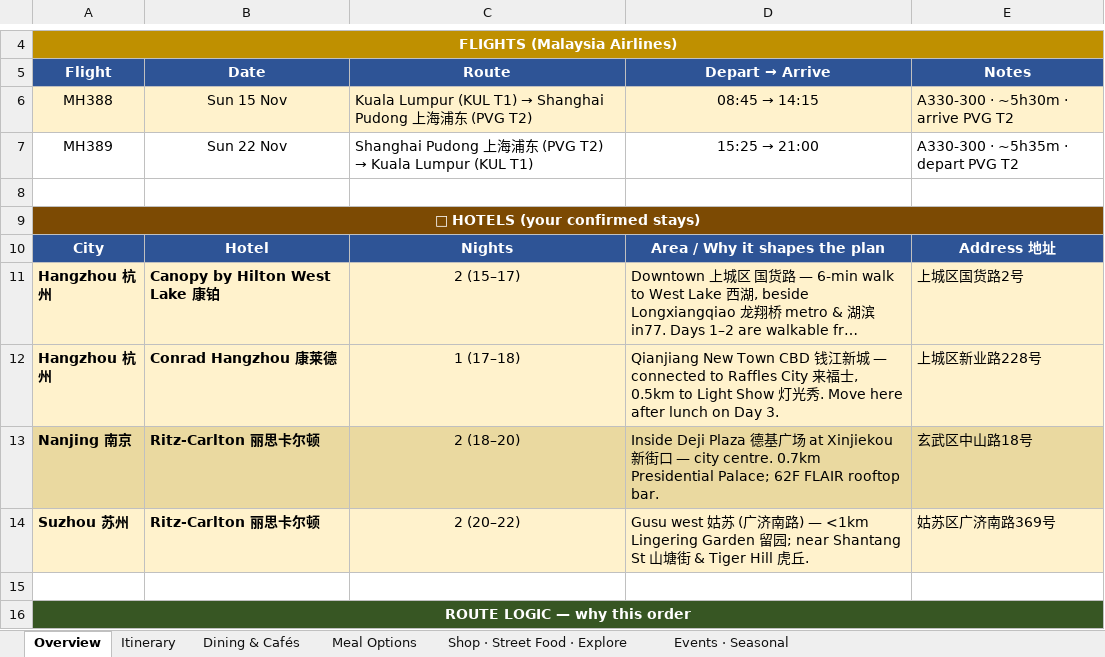
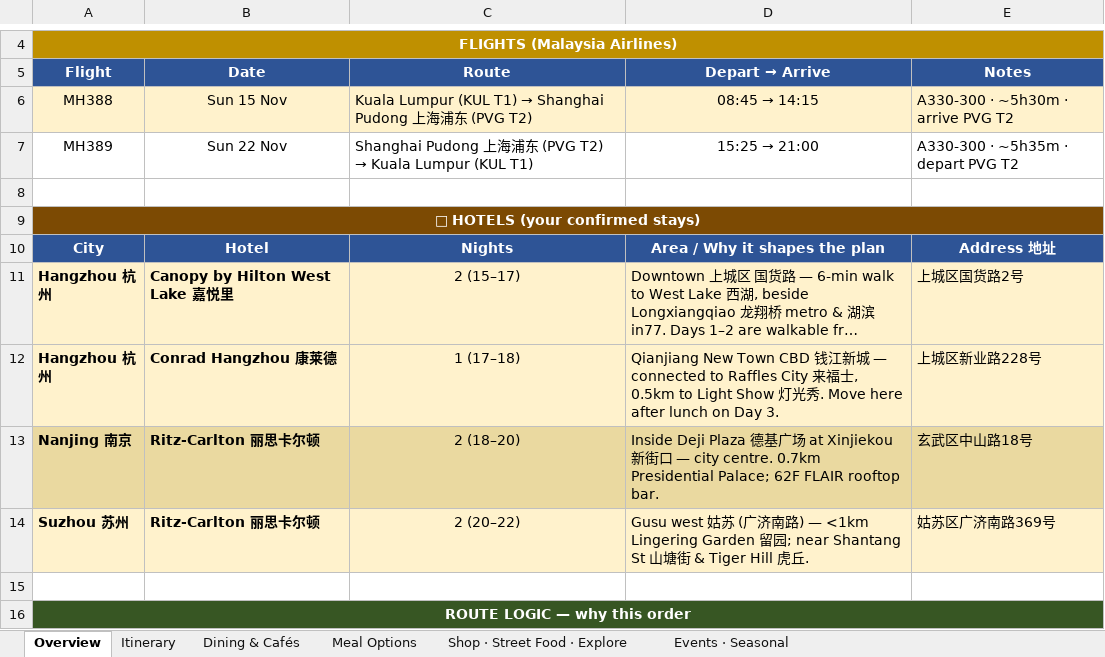
Before and after one commit to lotzehaw-coder/jiangnan-trip-planner, an Excel workbook: tools/itinerary.xlsx, sheet Overview, drawn as a sheet; only a part is shown, gaps mark what is left out; long unchanged cells end in …; values as stored, in another font and other column widths than the file's, no borders; the diff names each change by its address in the sheet, - before the commit and + after, or states it on an @@ line.

```diff
--- a/tools/itinerary.xlsx (sheet Overview)
+++ b/tools/itinerary.xlsx (sheet Overview)
-B11 (Date): Canopy by Hilton West Lake 康铂
+B11 (Date): Canopy by Hilton West Lake 嘉悦里
```
Also changed, not shown: sheet Itinerary, sheet Shop · Street Food · Explore, sheet Meal Options, sheet Dining & Cafés, 1 other file.
